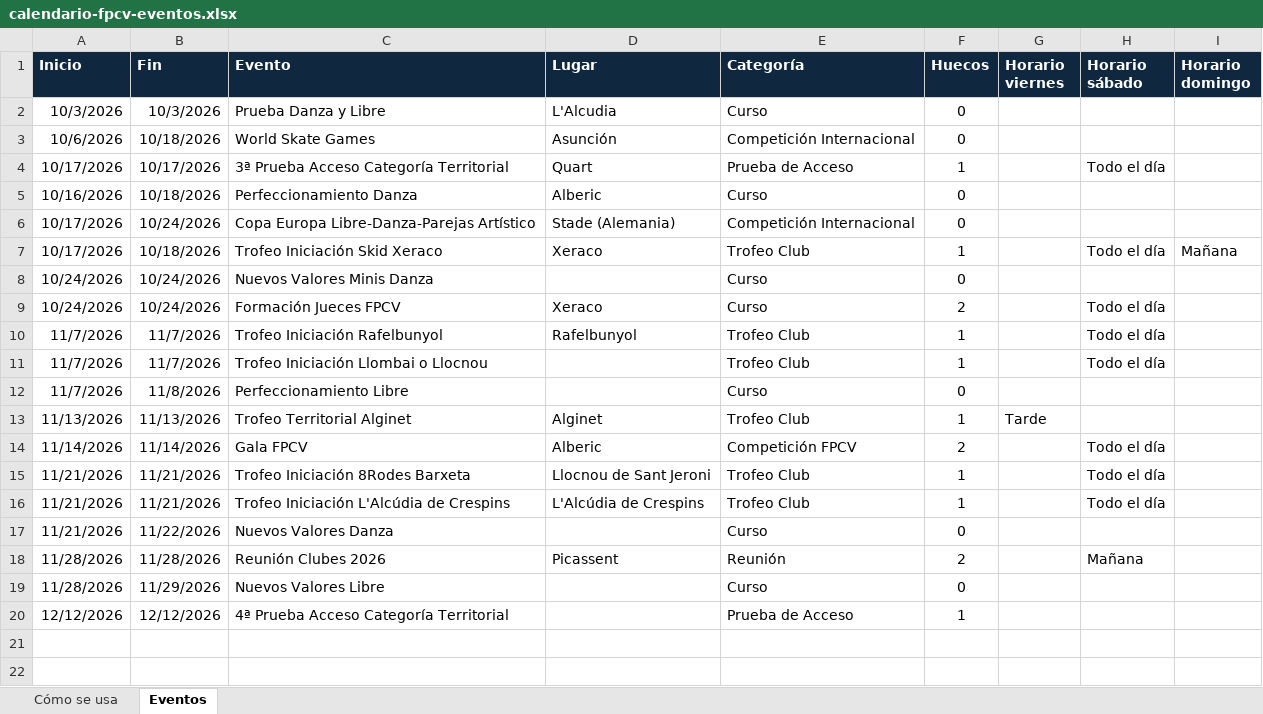
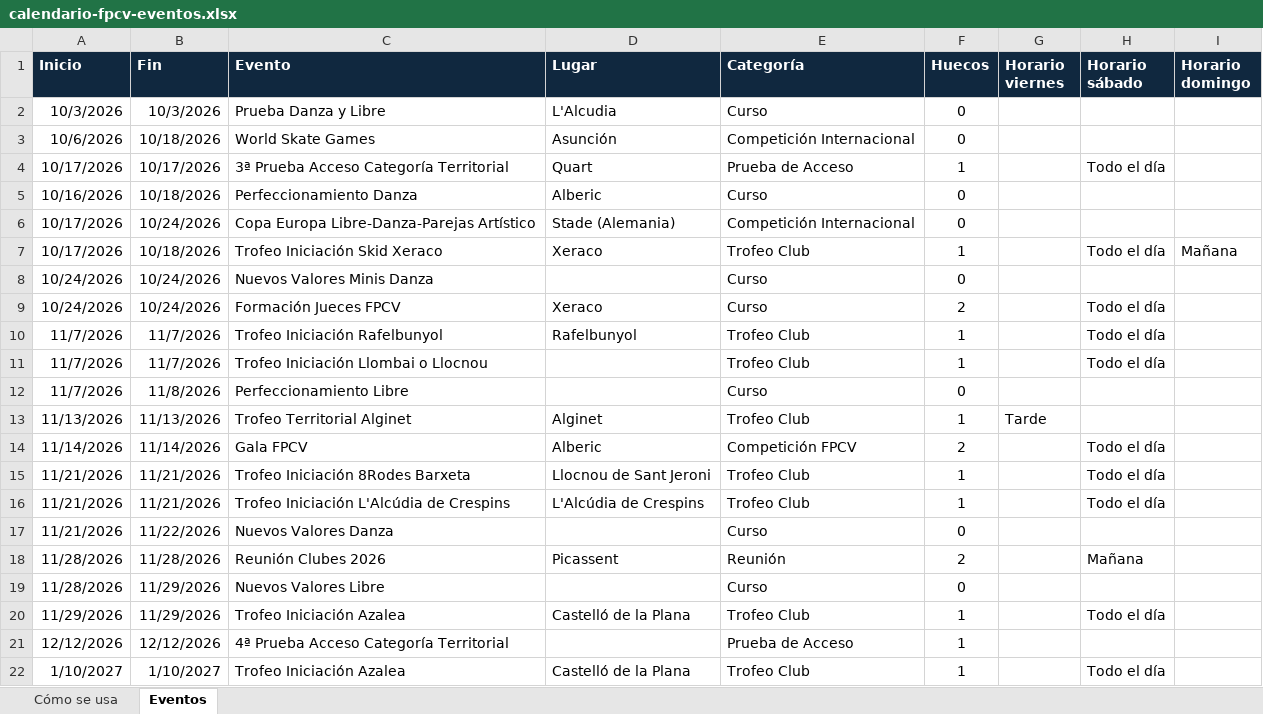
Before and after one commit to PArtistico-FPCV/Calendario, an Excel workbook: calendario-fpcv-eventos.xlsx, sheet Eventos, drawn as a sheet; values as stored, in another font and other column widths than the file's, no borders; conditional formats not drawn; the diff names each change by its address in the sheet, - before the commit and + after, or states it on an @@ line.

Commit message:
Add files via upload

```diff
--- a/calendario-fpcv-eventos.xlsx (sheet Eventos)
+++ b/calendario-fpcv-eventos.xlsx (sheet Eventos)
+row 20: 11/29/2026 | 11/29/2026 | Trofeo Iniciación Azalea | Castelló de la Plana | Trofeo Club | 1 |  | Todo el día
+row 22: 1/10/2027 | 1/10/2027 | Trofeo Iniciación Azalea | Castelló de la Plana | Trofeo Club | 1 |  | Todo el día
```
